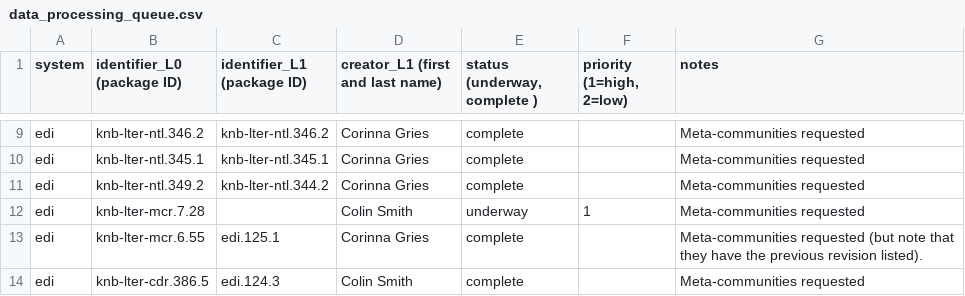
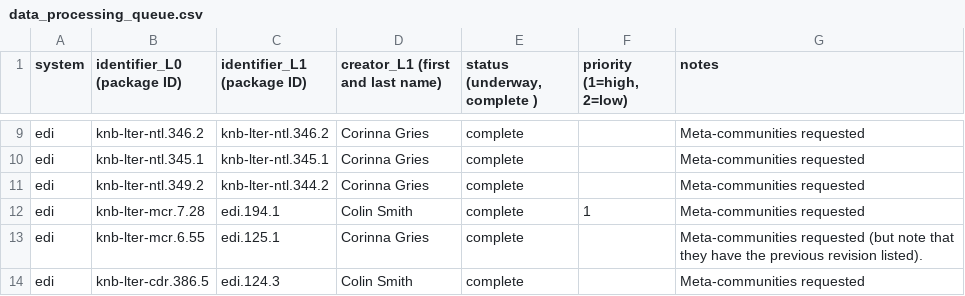
Before and after one commit to EDIorg/ecocomDP, a CSV file: documentation/processing_queue/data_processing_queue.csv, drawn as a sheet; only a part is shown, gaps mark what is left out.

Commit message:
Complete mcr.7

```diff
--- a/documentation/processing_queue/data_processing_queue.csv
+++ b/documentation/processing_queue/data_processing_queue.csv
@@ -11,3 +11,3 @@ edi,knb-lter-ntl.345.1,knb-lter-ntl.345.1,Corinna Gries,complete,,Meta-communiti
 edi,knb-lter-ntl.349.2,knb-lter-ntl.344.2,Corinna Gries,complete,,Meta-communities requested
-edi,knb-lter-mcr.7.28,,Colin Smith,underway,1,Meta-communities requested
+edi,knb-lter-mcr.7.28,edi.194.1,Colin Smith,complete,1,Meta-communities requested
 edi,knb-lter-mcr.6.55,edi.125.1,Corinna Gries,complete,,Meta-communities requested (but note that they have the previous revision listed).
```
